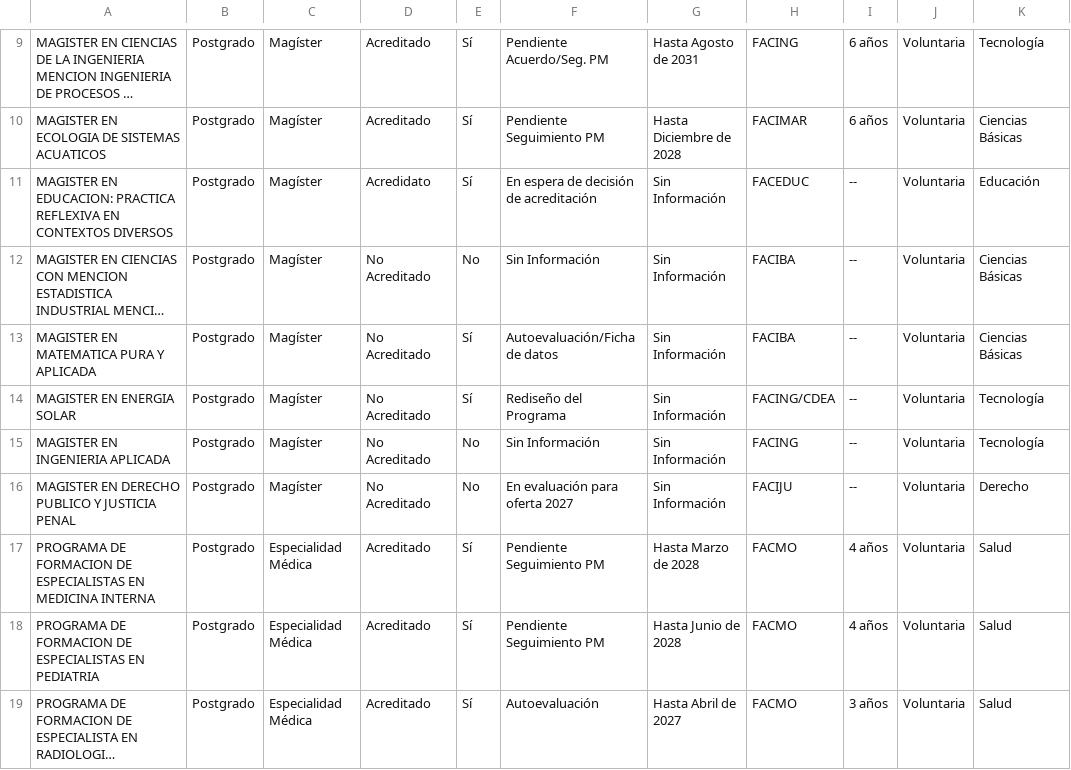
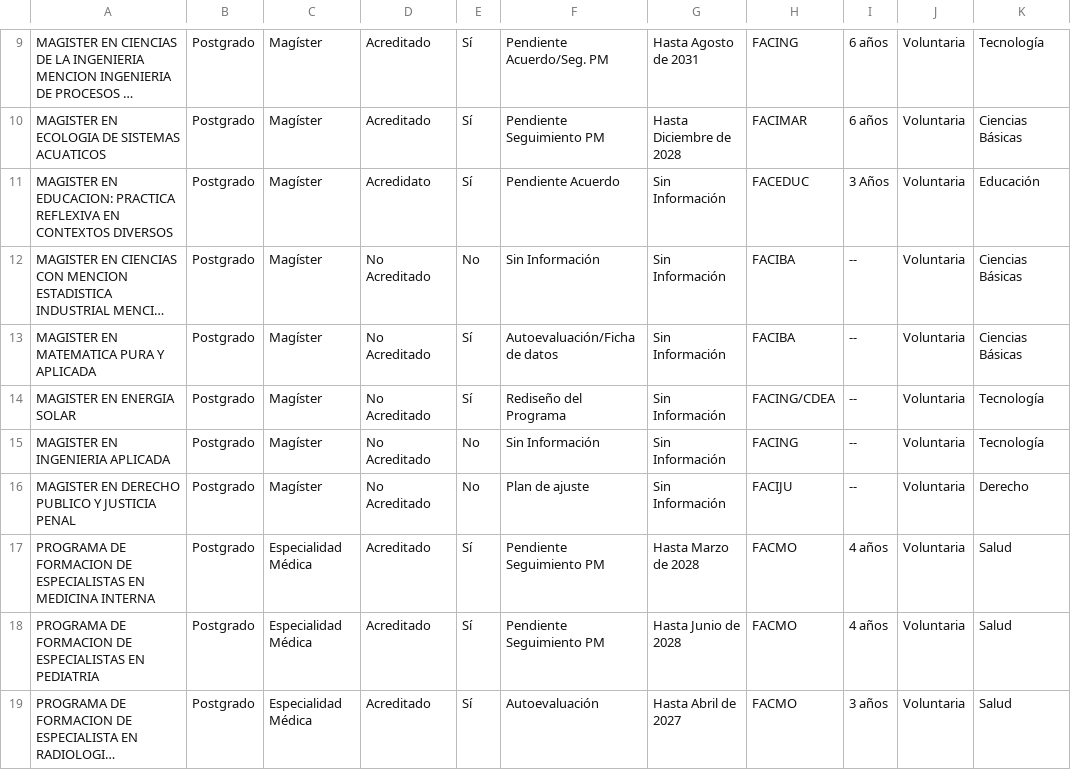
Before and after one commit to Hans-Contreras/paneles-acreditacion-ua, a CSV file: data/acreditacion.csv, drawn as a sheet; only a part is shown, gaps mark what is left out; long unchanged cells end in …; the diff names each change by its address in the sheet, - before the commit and + after, or states it on an @@ line.

Commit message:
Actualizacion automatica acreditacion

```diff
--- a/data/acreditacion.csv
+++ b/data/acreditacion.csv
-F11: En espera de decisión de acreditación
+F11: Pendiente Acuerdo
-I11: --
+I11: 3 Años
-F16: En evaluación para oferta 2027
+F16: Plan de ajuste
```
